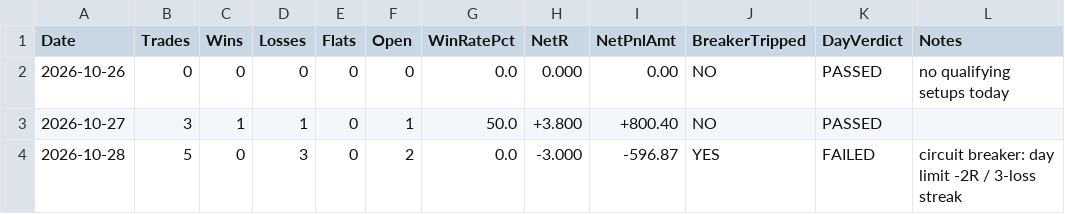
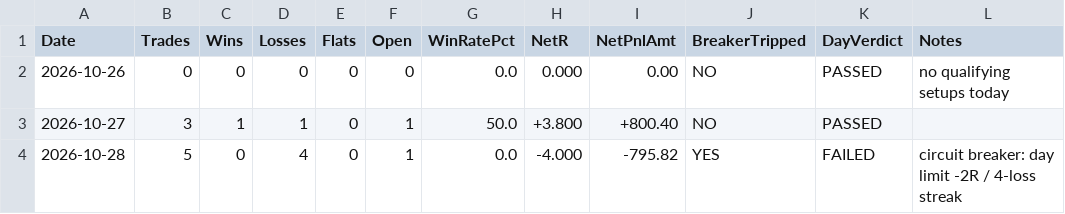
Before and after one commit to ramcruise1000/nse-scanner, a CSV file: journal/daily_summary.csv, drawn as a sheet.

```diff
--- a/journal/daily_summary.csv
+++ b/journal/daily_summary.csv
@@ -3,2 +3,2 @@ Date,Trades,Wins,Losses,Flats,Open,WinRatePct,NetR,NetPnlAmt,BreakerTripped,DayV
 2026-10-27,3,1,1,0,1,50.0,+3.800,+800.40,NO,PASSED,
-2026-10-28,5,0,3,0,2,0.0,-3.000,-596.87,YES,FAILED,circuit breaker: day limit -2R / 3-loss streak
+2026-10-28,5,0,4,0,1,0.0,-4.000,-795.82,YES,FAILED,circuit breaker: day limit -2R / 4-loss streak
```
Also changed, not shown: journal/trade_journal.csv, 2 other files.
